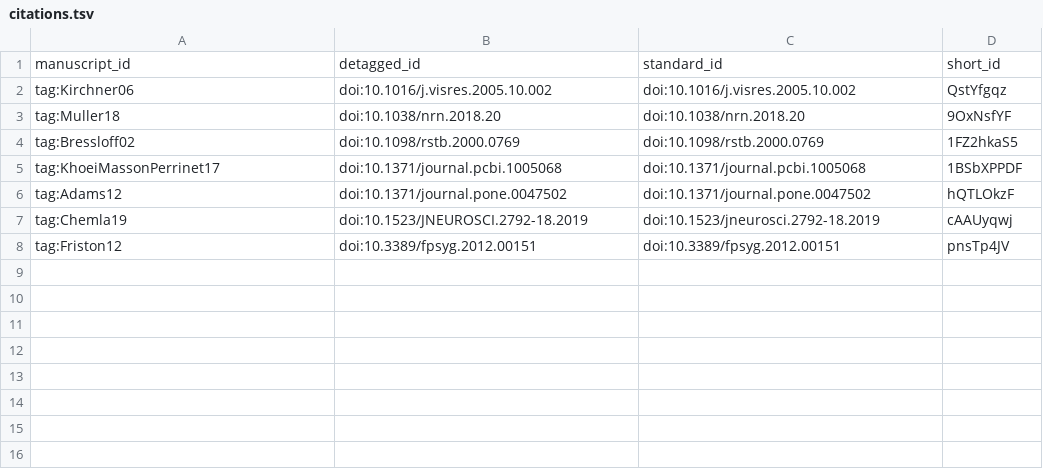
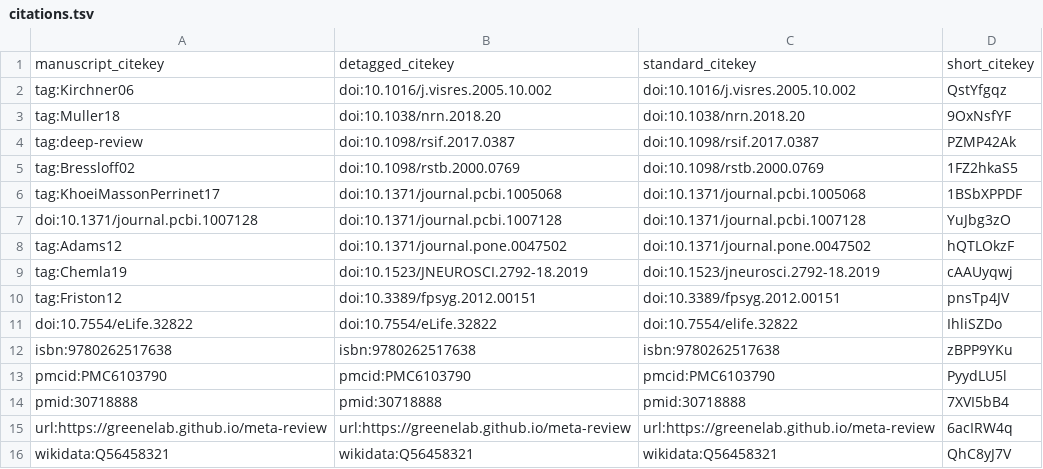
Before and after one commit to laurentperrinet/2019-05_illusions-visuelles, a TSV file: citations.tsv, drawn as a sheet.

Commit message:
Merge pull request #3 from laurentperrinet/rootstock-2020-04-29 [ci skip]
This build is based on
https://github.com/laurentperrinet/2019-05_illusions-visuelles/commit/52441ec2b4799b8f098e2cd196f13f8afd1dc159.

This commit was created by the following CI build and job:
https://github.com/laurentperrinet/2019-05_illusions-visuelles/commit/52441ec2b4799b8f098e2cd196f13f8afd1dc159/checks
https://github.com/laurentperrinet/2019-05_illusions-visuelles/runs/91239994

```diff
--- a/citations.tsv
+++ b/citations.tsv
@@ -1,6 +1,8 @@
-manuscript_id	detagged_id	standard_id	short_id
+manuscript_citekey	detagged_citekey	standard_citekey	short_citekey
 tag:Kirchner06	doi:10.1016/j.visres.2005.10.002	doi:10.1016/j.visres.2005.10.002	QstYfgqz
 tag:Muller18	doi:10.1038/nrn.2018.20	doi:10.1038/nrn.2018.20	9OxNsfYF
+tag:deep-review	doi:10.1098/rsif.2017.0387	doi:10.1098/rsif.2017.0387	PZMP42Ak
 tag:Bressloff02	doi:10.1098/rstb.2000.0769	doi:10.1098/rstb.2000.0769	1FZ2hkaS5
 tag:KhoeiMassonPerrinet17	doi:10.1371/journal.pcbi.1005068	doi:10.1371/journal.pcbi.1005068	1BSbXPPDF
+doi:10.1371/journal.pcbi.1007128	doi:10.1371/journal.pcbi.1007128	doi:10.1371/journal.pcbi.1007128	YuJbg3zO
 tag:Adams12	doi:10.1371/journal.pone.0047502	doi:10.1371/journal.pone.0047502	hQTLOkzF
@@ -8 +10,7 @@ tag:Chemla19	doi:10.1523/JNEUROSCI.2792-18.2019	doi:10.1523/jneurosci.2792-18.20
 tag:Friston12	doi:10.3389/fpsyg.2012.00151	doi:10.3389/fpsyg.2012.00151	pnsTp4JV
+doi:10.7554/eLife.32822	doi:10.7554/eLife.32822	doi:10.7554/elife.32822	IhliSZDo
+isbn:9780262517638	isbn:9780262517638	isbn:9780262517638	zBPP9YKu
+pmcid:PMC6103790	pmcid:PMC6103790	pmcid:PMC6103790	PyydLU5l
+pmid:30718888	pmid:30718888	pmid:30718888	7XVI5bB4
+url:https://greenelab.github.io/meta-review	url:https://greenelab.github.io/meta-review	url:https://greenelab.github.io/meta-review	6acIRW4q
+wikidata:Q56458321	wikidata:Q56458321	wikidata:Q56458321	QhC8yJ7V
```
Also changed, not shown: 7 other files.
